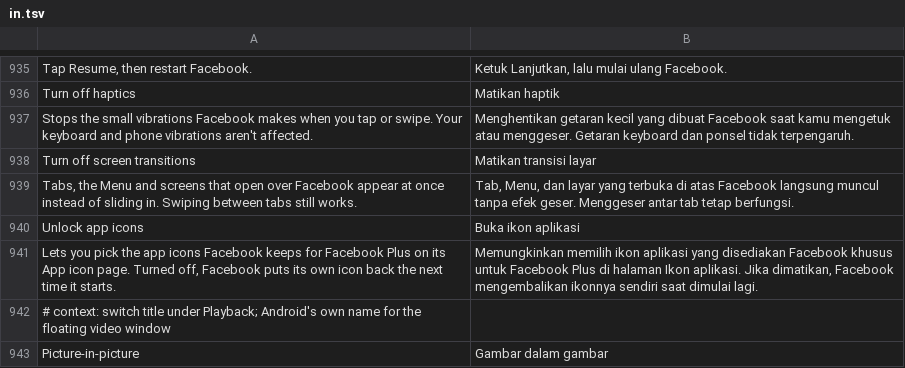
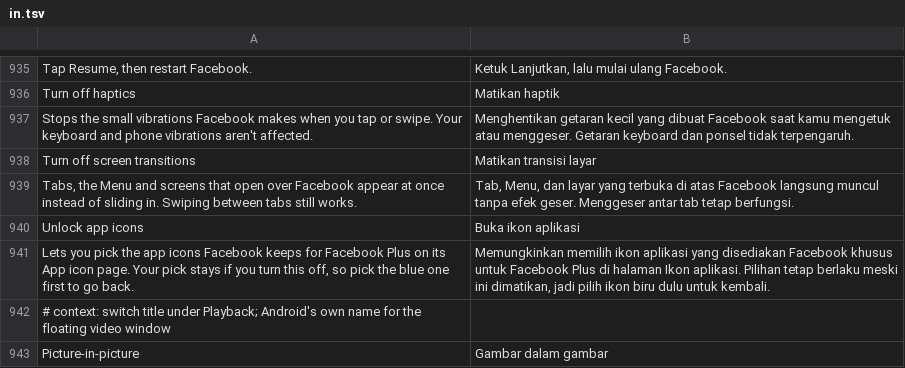
Before and after one commit to SysAdminDoc/HushFacebook, a TSV file: extensions/shared/library/src/main/l10n/in.tsv, drawn as a sheet; only a part is shown, gaps mark what is left out.

```diff
--- a/extensions/shared/library/src/main/l10n/in.tsv
+++ b/extensions/shared/library/src/main/l10n/in.tsv
@@ -940,3 +940,3 @@ Tabs, the Menu and screens that open over Facebook appear at once instead of sli
 Unlock app icons	Buka ikon aplikasi
-Lets you pick the app icons Facebook keeps for Facebook Plus on its App icon page. Turned off, Facebook puts its own icon back the next time it starts.	Memungkinkan memilih ikon aplikasi yang disediakan Facebook khusus untuk Facebook Plus di halaman Ikon aplikasi. Jika dimatikan, Facebook mengembalikan ikonnya sendiri saat dimulai lagi.
+Lets you pick the app icons Facebook keeps for Facebook Plus on its App icon page. Your pick stays if you turn this off, so pick the blue one first to go back.	Memungkinkan memilih ikon aplikasi yang disediakan Facebook khusus untuk Facebook Plus di halaman Ikon aplikasi. Pilihan tetap berlaku meski ini dimatikan, jadi pilih ikon biru dulu untuk kembali.
 # context: switch title under Playback; Android's own name for the floating video window
```
Also changed, not shown: extensions/shared/library/src/main/l10n/de.tsv, extensions/shared/library/src/main/l10n/es.tsv, 8 other files.
